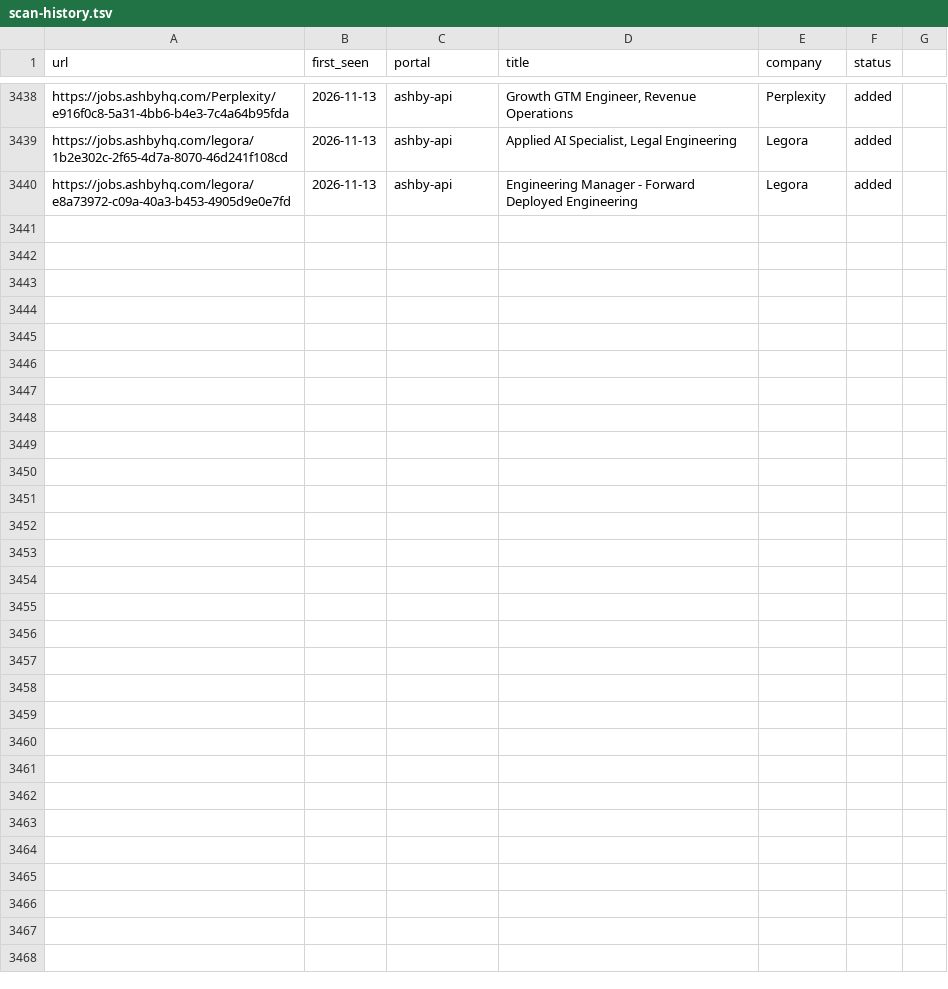
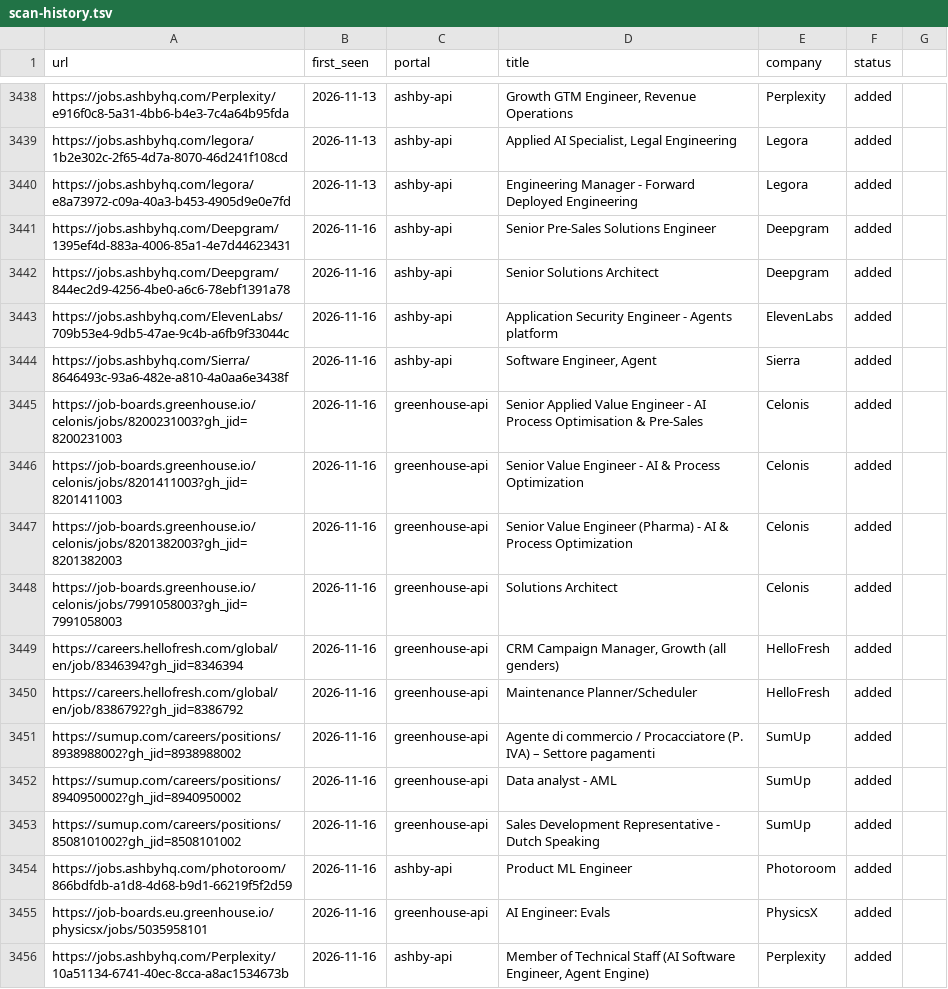
Before and after one commit to drapala/career-ops, a TSV file: data/scan-history.tsv, drawn as a sheet; only a part is shown, gaps mark what is left out; the diff names each change by its address in the sheet, - before the commit and + after, or states it on an @@ line.

```diff
--- a/data/scan-history.tsv
+++ b/data/scan-history.tsv
+row 3441: https://jobs.ashbyhq.com/Deepgram/1395ef4d-883a-4006-85a1-4e7d44623431 | 2026-11-16 | ashby-api | Senior Pre-Sales Solutions Engineer | Deepgram | added
+row 3442: https://jobs.ashbyhq.com/Deepgram/844ec2d9-4256-4be0-a6c6-78ebf1391a78 | 2026-11-16 | ashby-api | Senior Solutions Architect | Deepgram | added
+row 3443: https://jobs.ashbyhq.com/ElevenLabs/709b53e4-9db5-47ae-9c4b-a6fb9f33044c | 2026-11-16 | ashby-api | Application Security Engineer - Agents platform | ElevenLabs | added
+row 3444: https://jobs.ashbyhq.com/Sierra/8646493c-93a6-482e-a810-4a0aa6e3438f | 2026-11-16 | ashby-api | Software Engineer, Agent | Sierra | added
+row 3445: https://job-boards.greenhouse.io/celonis/jobs/8200231003?gh_jid=8200231003 | 2026-11-16 | greenhouse-api | Senior Applied Value Engineer - AI Process Optimisation & Pre-Sales | Celonis | added
+row 3446: https://job-boards.greenhouse.io/celonis/jobs/8201411003?gh_jid=8201411003 | 2026-11-16 | greenhouse-api | Senior Value Engineer - AI & Process Optimization | Celonis | added
+row 3447: https://job-boards.greenhouse.io/celonis/jobs/8201382003?gh_jid=8201382003 | 2026-11-16 | greenhouse-api | Senior Value Engineer (Pharma) - AI & Process Optimization | Celonis | added
+row 3448: https://job-boards.greenhouse.io/celonis/jobs/7991058003?gh_jid=7991058003 | 2026-11-16 | greenhouse-api | Solutions Architect | Celonis | added
+row 3449: https://careers.hellofresh.com/global/en/job/8346394?gh_jid=8346394 | 2026-11-16 | greenhouse-api | CRM Campaign Manager, Growth (all genders) | HelloFresh | added
+row 3450: https://careers.hellofresh.com/global/en/job/8386792?gh_jid=8386792 | 2026-11-16 | greenhouse-api | Maintenance Planner/Scheduler | HelloFresh | added
+row 3451: https://sumup.com/careers/positions/8938988002?gh_jid=8938988002 | 2026-11-16 | greenhouse-api | Agente di commercio / Procacciatore (P. IVA) – Settore pagamenti | SumUp | added
+row 3452: https://sumup.com/careers/positions/8940950002?gh_jid=8940950002 | 2026-11-16 | greenhouse-api | Data analyst - AML | SumUp | added
+row 3453: https://sumup.com/careers/positions/8508101002?gh_jid=8508101002 | 2026-11-16 | greenhouse-api | Sales Development Representative - Dutch Speaking | SumUp | added
+row 3454: https://jobs.ashbyhq.com/photoroom/866bdfdb-a1d8-4d68-b9d1-66219f5f2d59 | 2026-11-16 | ashby-api | Product ML Engineer | Photoroom | added
+row 3455: https://job-boards.eu.greenhouse.io/physicsx/jobs/5035958101 | 2026-11-16 | greenhouse-api | AI Engineer: Evals | PhysicsX | added
+row 3456: https://jobs.ashbyhq.com/Perplexity/10a51134-6741-40ec-8cca-a8ac1534673b | 2026-11-16 | ashby-api | Member of Technical Staff (AI Software Engineer, Agent Engine) | Perplexity | added
```
Also changed, not shown: 1 other file.
